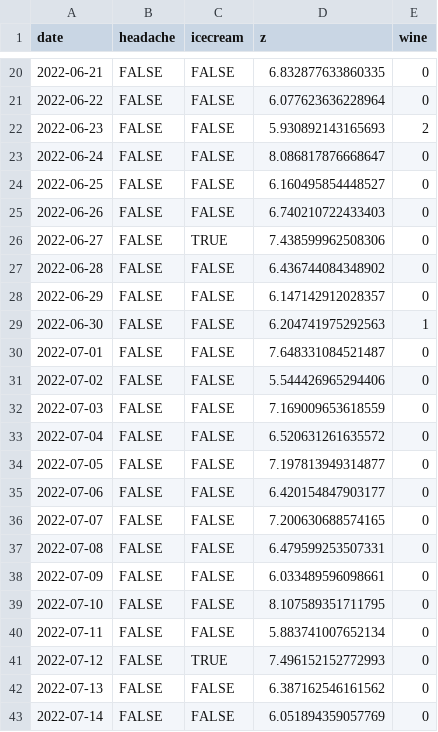
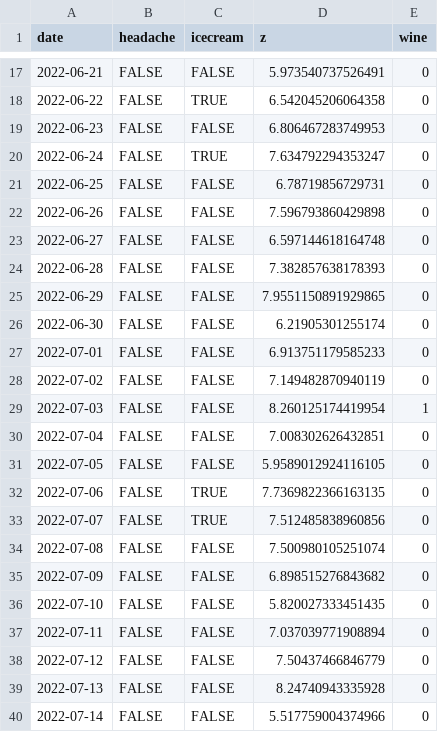
Before and after one commit to personalscience/cookbook, a CSV file: docs/headache-variables.csv, drawn as a sheet; only a part is shown, gaps mark what is left out; the diff covers the shown part only.

```diff
--- a/docs/headache-variables.csv
+++ b/docs/headache-variables.csv
@@ -20,24 +17,24 @@ date,headache,icecream,z,wine
-2022-06-21,FALSE,FALSE,6.832877633860335,0
-2022-06-22,FALSE,FALSE,6.077623636228964,0
-2022-06-23,FALSE,FALSE,5.930892143165693,2
-2022-06-24,FALSE,FALSE,8.086817876668647,0
-2022-06-25,FALSE,FALSE,6.160495854448527,0
-2022-06-26,FALSE,FALSE,6.740210722433403,0
-2022-06-27,FALSE,TRUE,7.438599962508306,0
-2022-06-28,FALSE,FALSE,6.436744084348902,0
-2022-06-29,FALSE,FALSE,6.147142912028357,0
-2022-06-30,FALSE,FALSE,6.204741975292563,1
-2022-07-01,FALSE,FALSE,7.648331084521487,0
-2022-07-02,FALSE,FALSE,5.544426965294406,0
-2022-07-03,FALSE,FALSE,7.169009653618559,0
-2022-07-04,FALSE,FALSE,6.520631261635572,0
-2022-07-05,FALSE,FALSE,7.197813949314877,0
-2022-07-06,FALSE,FALSE,6.420154847903177,0
-2022-07-07,FALSE,FALSE,7.200630688574165,0
-2022-07-08,FALSE,FALSE,6.479599253507331,0
-2022-07-09,FALSE,FALSE,6.033489596098661,0
-2022-07-10,FALSE,FALSE,8.107589351711795,0
-2022-07-11,FALSE,FALSE,5.883741007652134,0
-2022-07-12,FALSE,TRUE,7.496152152772993,0
-2022-07-13,FALSE,FALSE,6.387162546161562,0
-2022-07-14,FALSE,FALSE,6.051894359057769,0
+2022-06-21,FALSE,FALSE,5.973540737526491,0
+2022-06-22,FALSE,TRUE,6.542045206064358,0
+2022-06-23,FALSE,FALSE,6.806467283749953,0
+2022-06-24,FALSE,TRUE,7.634792294353247,0
+2022-06-25,FALSE,FALSE,6.78719856729731,0
+2022-06-26,FALSE,FALSE,7.596793860429898,0
+2022-06-27,FALSE,FALSE,6.597144618164748,0
+2022-06-28,FALSE,FALSE,7.382857638178393,0
+2022-06-29,FALSE,FALSE,7.9551150891929865,0
+2022-06-30,FALSE,FALSE,6.21905301255174,0
+2022-07-01,FALSE,FALSE,6.913751179585233,0
+2022-07-02,FALSE,FALSE,7.149482870940119,0
+2022-07-03,FALSE,FALSE,8.260125174419954,1
+2022-07-04,FALSE,FALSE,7.008302626432851,0
+2022-07-05,FALSE,FALSE,5.9589012924116105,0
+2022-07-06,FALSE,TRUE,7.7369822366163135,0
+2022-07-07,FALSE,TRUE,7.512485838960856,0
+2022-07-08,FALSE,FALSE,7.500980105251074,0
+2022-07-09,FALSE,FALSE,6.898515276843682,0
+2022-07-10,FALSE,FALSE,5.820027333451435,0
+2022-07-11,FALSE,FALSE,7.037039771908894,0
+2022-07-12,FALSE,FALSE,7.50437466846779,0
+2022-07-13,FALSE,FALSE,8.24740943335928,0
+2022-07-14,FALSE,FALSE,5.517759004374966,0
```
Also changed, not shown: 3 added rows, 3 removed rows and 120 edited cells elsewhere in this file, docs/headache-days.csv, 16 other files.
